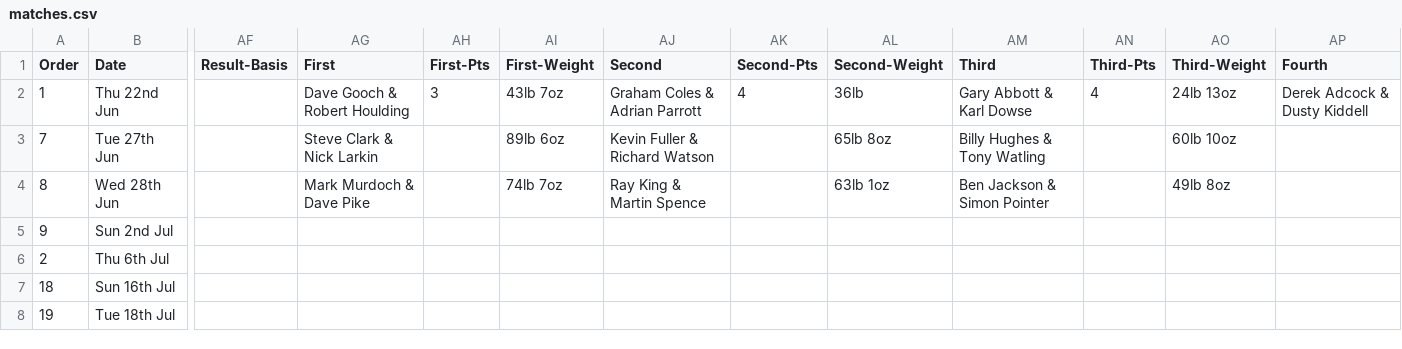
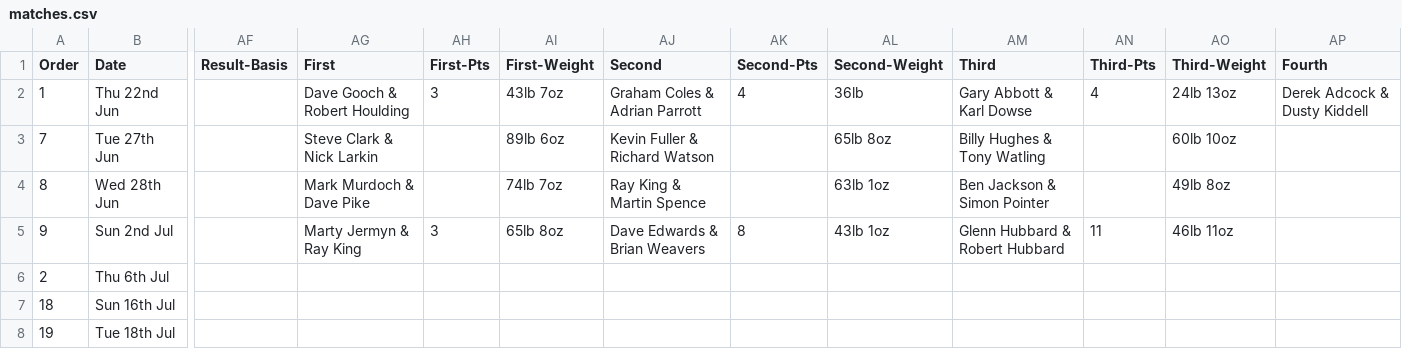
Before and after one commit to ndaa-developer/ndaa-release-two, a CSV file: _data/matches.csv, drawn as a sheet; only a part is shown, gaps mark what is left out; the diff names each change by its address in the sheet, - before the commit and + after, or states it on an @@ line.

Commit message:
pairs 2 jul result

```diff
--- a/_data/matches.csv
+++ b/_data/matches.csv
-AG5 (First): (empty)
+AG5 (First): Marty Jermyn & Ray King
-AH5 (First-Pts): (empty)
+AH5 (First-Pts): 3
-AI5 (First-Weight): (empty)
+AI5 (First-Weight): 65lb 8oz
-AJ5 (Second): (empty)
+AJ5 (Second): Dave Edwards & Brian Weavers
-AK5 (Second-Pts): (empty)
+AK5 (Second-Pts): 8
-AL5 (Second-Weight): (empty)
+AL5 (Second-Weight): 43lb 1oz
-AM5 (Third): (empty)
+AM5 (Third): Glenn Hubbard & Robert Hubbard
-AN5 (Third-Pts): (empty)
+AN5 (Third-Pts): 11
-AO5 (Third-Weight): (empty)
+AO5 (Third-Weight): 46lb 11oz
```
Also changed, not shown: 5 other files.
